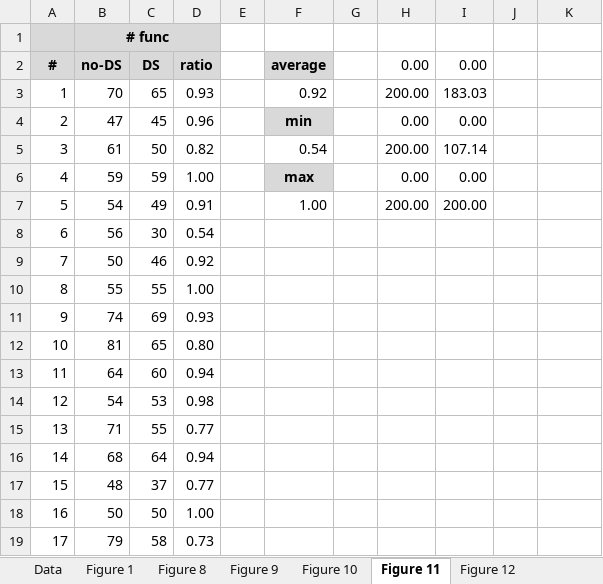
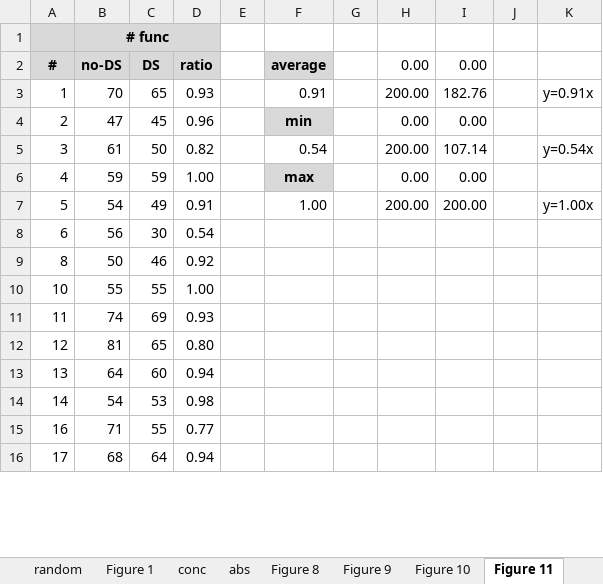
Before and after one commit to sukyoung/safe, an Excel workbook: paper/pldi21/img/data.xlsx, sheet Figure 11, drawn as a sheet; only a part is shown; values as stored, in another font and other column widths than the file's, no borders; charts and pictures not drawn; removed rows and columns are numbered as before the commit, all else as after; the diff covers the shown part only; the diff names each change by its address in the sheet, - before the commit and + after, or states it on an @@ line.

Commit message:
Prepared the excel file for figures

```diff
--- a/paper/pldi21/img/data.xlsx (sheet Figure 11)
+++ b/paper/pldi21/img/data.xlsx (sheet Figure 11)
-sheet tab: Data
+sheet tab: abs
+sheet tab: random
+sheet tab: conc
@@ sheet tab order changed: random | Figure 1 | conc | abs | Figure 8 | Figure 9 | Figure 10 | Figure 11 @@
-F3 (average): 0.92
+F3 (average): 0.91
-I3 (0.00): 183.03
+I3 (0.00): 182.76
-K3: (empty)
+K3: y=0.91x
-K5: (empty)
+K5: y=0.54x
-K7: (empty)
+K7: y=1.00x
-row 9: 7 | 50 | 46 | 0.92
-B9 (no-DS): 55
+B9 (no-DS): 50
-C9 (DS): 55
+C9 (DS): 46
-D9 (ratio): 1.00
+D9 (ratio): 0.92
-row 11: 9 | 74 | 69 | 0.93
-B10 (no-DS): 81
+B10 (no-DS): 55
-C10 (DS): 65
+C10 (DS): 55
-D10 (ratio): 0.80
+D10 (ratio): 1.00
-B11 (no-DS): 64
+B11 (no-DS): 74
-C11 (DS): 60
+C11 (DS): 69
-D11 (ratio): 0.94
+D11 (ratio): 0.93
-B12 (no-DS): 54
+B12 (no-DS): 81
-C12 (DS): 53
+C12 (DS): 65
-D12 (ratio): 0.98
+D12 (ratio): 0.80
-B13 (no-DS): 71
+B13 (no-DS): 64
-C13 (DS): 55
+C13 (DS): 60
-D13 (ratio): 0.77
+D13 (ratio): 0.94
-B14 (no-DS): 68
+B14 (no-DS): 54
-C14 (DS): 64
+C14 (DS): 53
-D14 (ratio): 0.94
+D14 (ratio): 0.98
-row 17: 15 | 48 | 37 | 0.77
-B15 (no-DS): 50
+B15 (no-DS): 71
-C15 (DS): 50
+C15 (DS): 55
-D15 (ratio): 1.00
+D15 (ratio): 0.77
-B16 (no-DS): 79
+B16 (no-DS): 68
-C16 (DS): 58
+C16 (DS): 64
-D16 (ratio): 0.73
+D16 (ratio): 0.94
```
Also changed, not shown: 34 removed rows and 741 edited cells elsewhere in this sheet, sheet abs, sheet Figure 12, sheet Figure 9, sheet Figure 10, sheet Figure 8, other sheet tabs, formulas that keep their value, charts or pictures, 3 other files.
